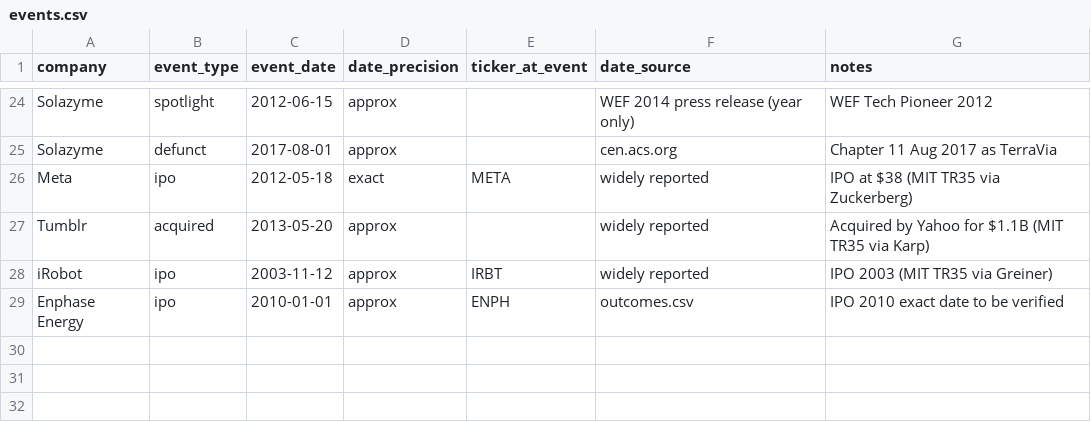
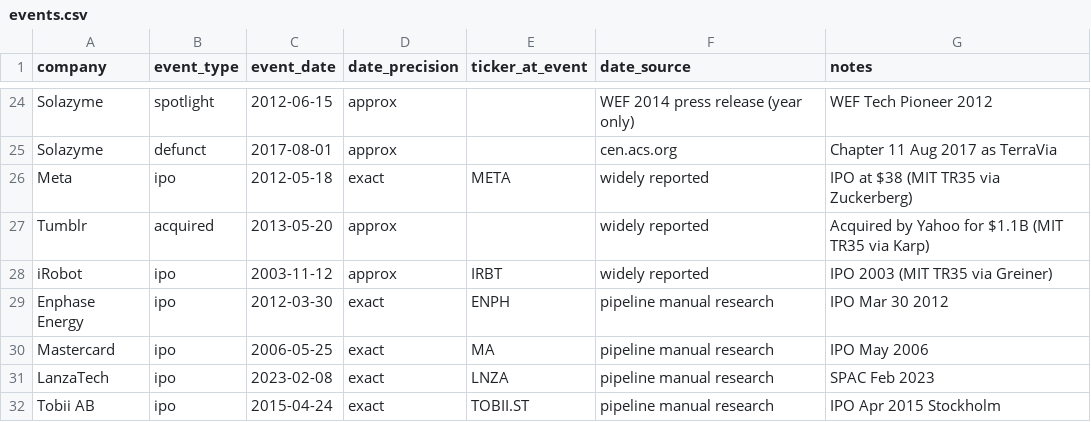
Before and after one commit to MisoPrettyStacks/MisoLists.io, a CSV file: data/events.csv, drawn as a sheet; only a part is shown, gaps mark what is left out.

```diff
--- a/data/events.csv
+++ b/data/events.csv
@@ -28,2 +28,5 @@ Tumblr,acquired,2013-05-20,approx,,widely reported,Acquired by Yahoo for $1.1B (
 iRobot,ipo,2003-11-12,approx,IRBT,widely reported,IPO 2003 (MIT TR35 via Greiner)
-Enphase Energy,ipo,2010-01-01,approx,ENPH,outcomes.csv,IPO 2010 exact date to be verified
+Enphase Energy,ipo,2012-03-30,exact,ENPH,pipeline manual research,IPO Mar 30 2012
+Mastercard,ipo,2006-05-25,exact,MA,pipeline manual research,IPO May 2006
+LanzaTech,ipo,2023-02-08,exact,LNZA,pipeline manual research,SPAC Feb 2023
+Tobii AB,ipo,2015-04-24,exact,TOBII.ST,pipeline manual research,IPO Apr 2015 Stockholm
```
Also changed, not shown: data/outcomes.csv, data/tickers.csv, 13 other files.
